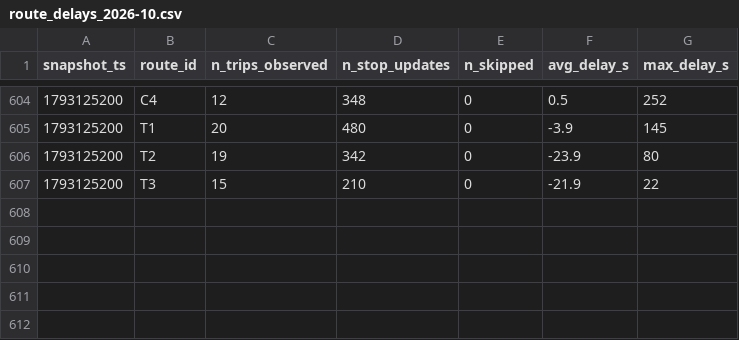
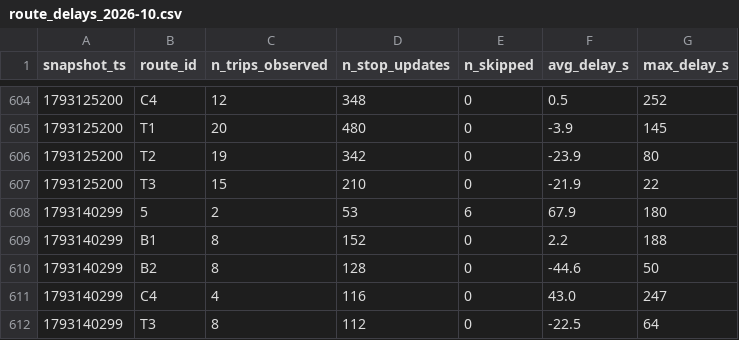
Before and after one commit to eric-lefebvre/smart-mobility-lemans, a CSV file: data/history/route_delays_2026-10.csv, drawn as a sheet; only a part is shown, gaps mark what is left out.

```diff
--- a/data/history/route_delays_2026-10.csv
+++ b/data/history/route_delays_2026-10.csv
@@ -607 +607,6 @@ snapshot_ts,route_id,n_trips_observed,n_stop_updates,n_skipped,avg_delay_s,max_d
 1793125200,T3,15,210,0,-21.9,22
+1793140299,5,2,53,6,67.9,180
+1793140299,B1,8,152,0,2.2,188
+1793140299,B2,8,128,0,-44.6,50
+1793140299,C4,4,116,0,43.0,247
+1793140299,T3,8,112,0,-22.5,64
```
Also changed, not shown: 1 other file.
